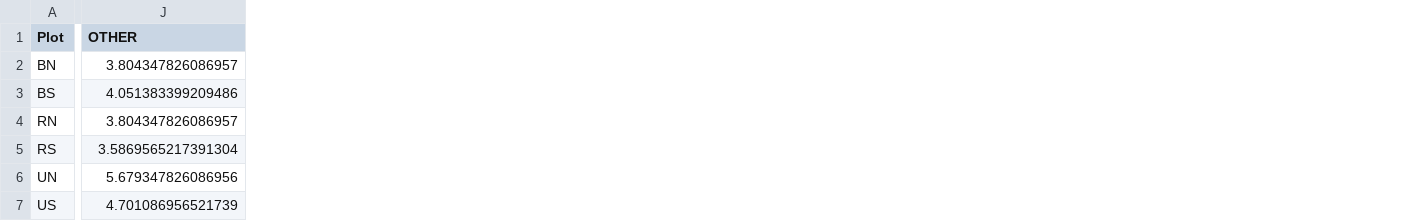
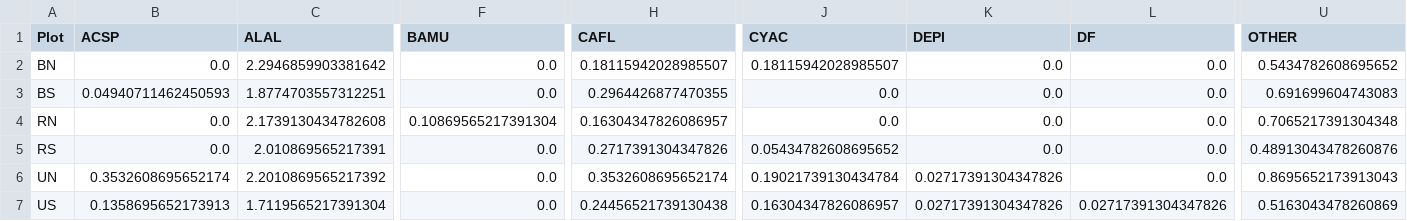
Before and after one commit to chilaust/StClaire, a CSV file: 2025_Jan_Cover_Data/PercentCoverData_Lytle_Cover_All/2019_CoverPercentage_ByPlot_Lytle_Cover_All.csv, drawn as a sheet; only a part is shown, gaps mark what is left out; addresses are those after the commit; the diff covers the shown part only; the diff names each change by its address in the sheet, - before the commit and + after, or states it on an @@ line.

```diff
--- a/2025_Jan_Cover_Data/PercentCoverData_Lytle_Cover_All/2019_CoverPercentage_ByPlot_Lytle_Cover_All.csv
+++ b/2025_Jan_Cover_Data/PercentCoverData_Lytle_Cover_All/2019_CoverPercentage_ByPlot_Lytle_Cover_All.csv
+column B (ACSP), rows 2-7: 0.0 | 0.04940711462450593 | 0.0 | 0.0 | 0.3532608695652174 | 0.1358695652173913
+column C (ALAL), rows 2-7: 2.2946859903381642 | 1.8774703557312251 | 2.1739130434782608 | 2.010869565217391 | 2.2010869565217392 | 1.7119565217391304
+column F (BAMU), rows 2-7: 0.0 | 0.0 | 0.10869565217391304 | 0.0 | 0.0 | 0.0
+column H (CAFL), rows 2-7: 0.18115942028985507 | 0.2964426877470355 | 0.16304347826086957 | 0.2717391304347826 | 0.3532608695652174 | 0.24456521739130438
+column J (CYAC), rows 2-7: 0.18115942028985507 | 0.0 | 0.0 | 0.05434782608695652 | 0.19021739130434784 | 0.16304347826086957
+column K (DEPI), rows 2-7: 0.0 | 0.0 | 0.0 | 0.0 | 0.02717391304347826 | 0.02717391304347826
+column L (DF), rows 2-7: 0.0 | 0.0 | 0.0 | 0.0 | 0.0 | 0.02717391304347826
-U2 (OTHER): 3.804347826086957
+U2 (OTHER): 0.5434782608695652
-U3 (OTHER): 4.051383399209486
+U3 (OTHER): 0.691699604743083
-U4 (OTHER): 3.804347826086957
+U4 (OTHER): 0.7065217391304348
-U5 (OTHER): 3.5869565217391304
+U5 (OTHER): 0.48913043478260876
-U6 (OTHER): 5.679347826086956
+U6 (OTHER): 0.8695652173913043
-U7 (OTHER): 4.701086956521739
+U7 (OTHER): 0.5163043478260869
```
Also changed, not shown: 6 added columns elsewhere in this file, 2025_Jan_Cover_Data/PercentCoverData_Lytle_Cover_All/2017_CoverPercentage_ByPlot_Lytle_Cover_All.csv, 2025_Jan_Cover_Data/PercentCoverData_Lytle_Cover_All/2018_CoverPercentage_ByPlot_Lytle_Cover_All.csv, 46 other files.
